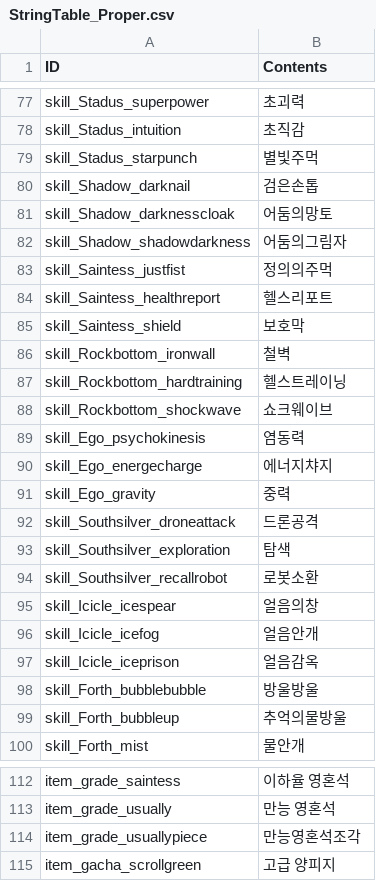
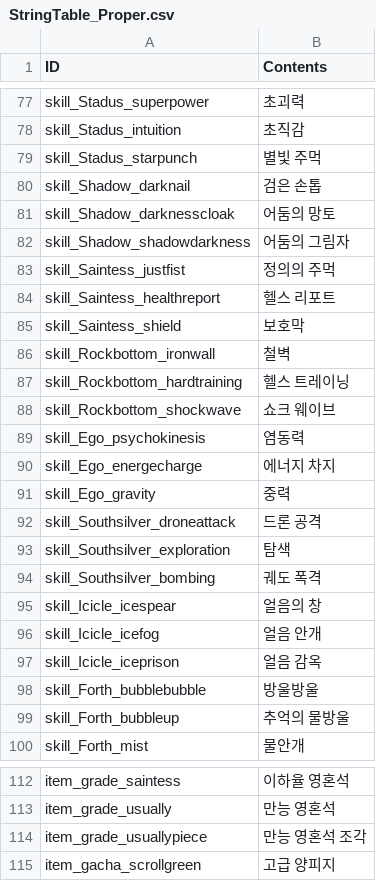
Before and after one commit to rockdo4/metacraft, a CSV file: Assets/Tables/StringTable_Proper.csv, drawn as a sheet; only a part is shown, gaps mark what is left out; the diff covers the shown part only.

```diff
--- a/Assets/Tables/StringTable_Proper.csv
+++ b/Assets/Tables/StringTable_Proper.csv
@@ -78,23 +78,23 @@ skill_Stadus_superpower;초괴력
 skill_Stadus_intuition;초직감
-skill_Stadus_starpunch;별빛주먹
-skill_Shadow_darknail;검은손톱
-skill_Shadow_darknesscloak;어둠의망토
-skill_Shadow_shadowdarkness;어둠의그림자
-skill_Saintess_justfist;정의의주먹
-skill_Saintess_healthreport;헬스리포트
+skill_Stadus_starpunch;별빛 주먹
+skill_Shadow_darknail;검은 손톱
+skill_Shadow_darknesscloak;어둠의 망토
+skill_Shadow_shadowdarkness;어둠의 그림자
+skill_Saintess_justfist;정의의 주먹
+skill_Saintess_healthreport;헬스 리포트
 skill_Saintess_shield;보호막
 skill_Rockbottom_ironwall;철벽
-skill_Rockbottom_hardtraining;헬스트레이닝
-skill_Rockbottom_shockwave;쇼크웨이브
+skill_Rockbottom_hardtraining;헬스 트레이닝
+skill_Rockbottom_shockwave;쇼크 웨이브
 skill_Ego_psychokinesis;염동력
-skill_Ego_energecharge;에너지챠지
+skill_Ego_energecharge;에너지 차지
 skill_Ego_gravity;중력
-skill_Southsilver_droneattack;드론공격
+skill_Southsilver_droneattack;드론 공격
 skill_Southsilver_exploration;탐색
-skill_Southsilver_recallrobot;로봇소환
-skill_Icicle_icespear;얼음의창
-skill_Icicle_icefog;얼음안개
-skill_Icicle_iceprison;얼음감옥
+skill_Southsilver_bombing;궤도 폭격
+skill_Icicle_icespear;얼음의 창
+skill_Icicle_icefog;얼음 안개
+skill_Icicle_iceprison;얼음 감옥
 skill_Forth_bubblebubble;방울방울
-skill_Forth_bubbleup;추억의물방울
+skill_Forth_bubbleup;추억의 물방울
 skill_Forth_mist;물안개
@@ -113,3 +113,3 @@ item_grade_saintess;이하율 영혼석
 item_grade_usually;만능 영혼석
-item_grade_usuallypiece;만능영혼석조각
+item_grade_usuallypiece;만능 영혼석 조각
 item_gacha_scrollgreen;고급 양피지
```
Also changed, not shown: 1 edited cell elsewhere in this file, 3 other files.
